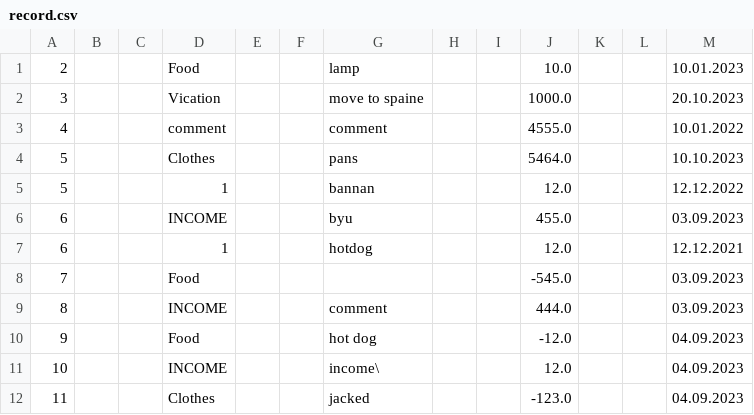
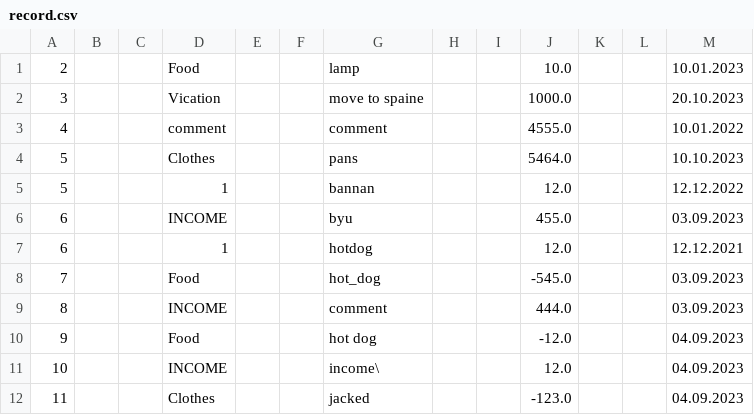
Before and after one commit to Wados-O/Cash_Master, a CSV file: res/record.csv, drawn as a sheet.

```diff
--- a/res/record.csv
+++ b/res/record.csv
@@ -7,3 +7,3 @@
 6;;;1;;;hotdog;;;12.0;;;12.12.2021
-7;;;Food;;;;;;-545.0;;;03.09.2023
+7;;;Food;;;hot_dog;;;-545.0;;;03.09.2023
 8;;;INCOME;;;comment;;;444.0;;;03.09.2023
```
Also changed, not shown: 2 other files.
